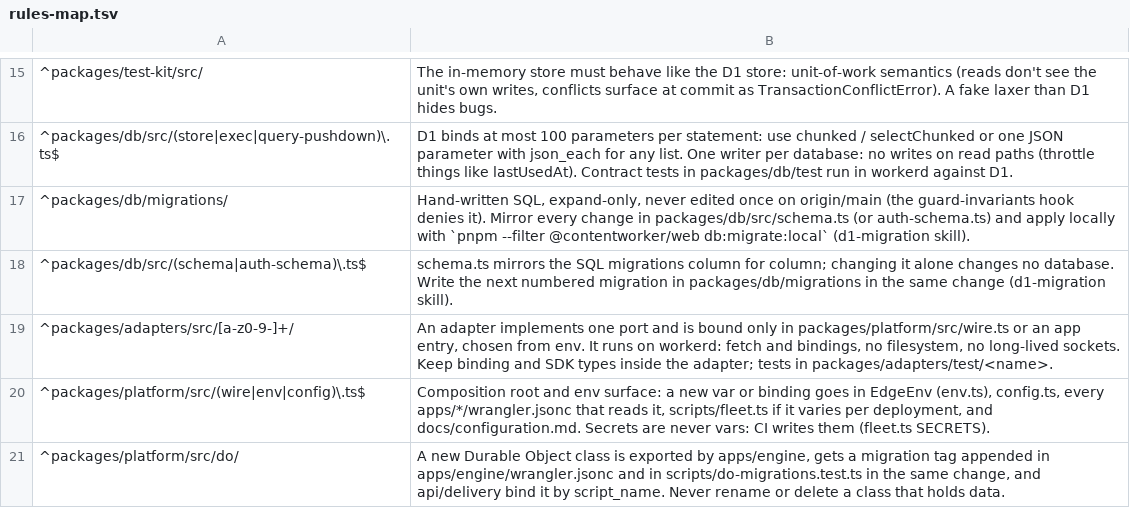
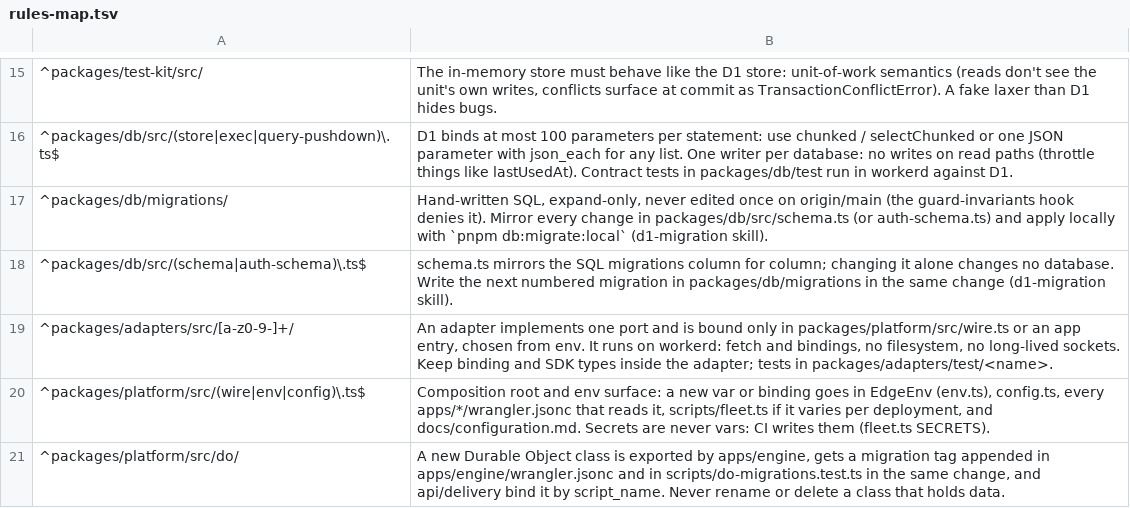
Before and after one commit to contentworker/contentworker, a TSV file: .claude/skills/contentworker-conventions/references/rules-map.tsv, drawn as a sheet; only a part is shown, gaps mark what is left out.

```diff
--- a/.claude/skills/contentworker-conventions/references/rules-map.tsv
+++ b/.claude/skills/contentworker-conventions/references/rules-map.tsv
@@ -16,3 +16,3 @@
 ^packages/db/src/(store|exec|query-pushdown)\.ts$	D1 binds at most 100 parameters per statement: use chunked / selectChunked or one JSON parameter with json_each for any list. One writer per database: no writes on read paths (throttle things like lastUsedAt). Contract tests in packages/db/test run in workerd against D1.
-^packages/db/migrations/	Hand-written SQL, expand-only, never edited once on origin/main (the guard-invariants hook denies it). Mirror every change in packages/db/src/schema.ts (or auth-schema.ts) and apply locally with `pnpm --filter @contentworker/web db:migrate:local` (d1-migration skill).
+^packages/db/migrations/	Hand-written SQL, expand-only, never edited once on origin/main (the guard-invariants hook denies it). Mirror every change in packages/db/src/schema.ts (or auth-schema.ts) and apply locally with `pnpm db:migrate:local` (d1-migration skill).
 ^packages/db/src/(schema|auth-schema)\.ts$	schema.ts mirrors the SQL migrations column for column; changing it alone changes no database. Write the next numbered migration in packages/db/migrations in the same change (d1-migration skill).
```
Also changed, not shown: 14 other files.
